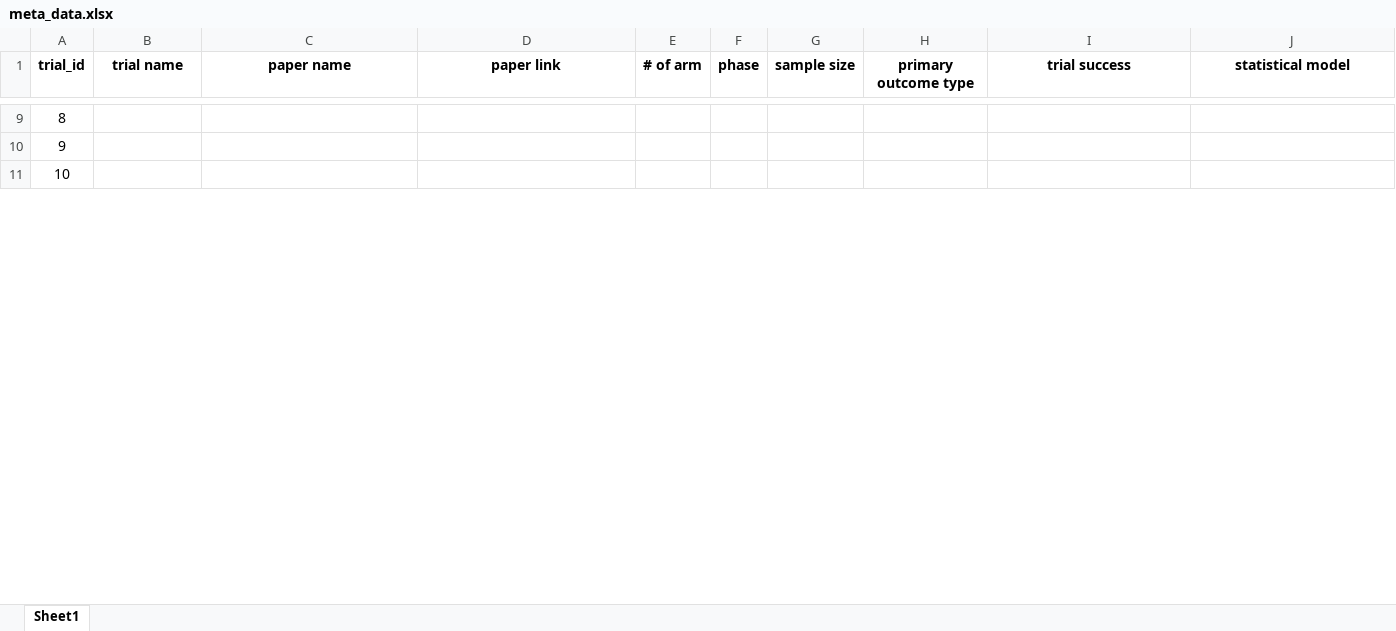
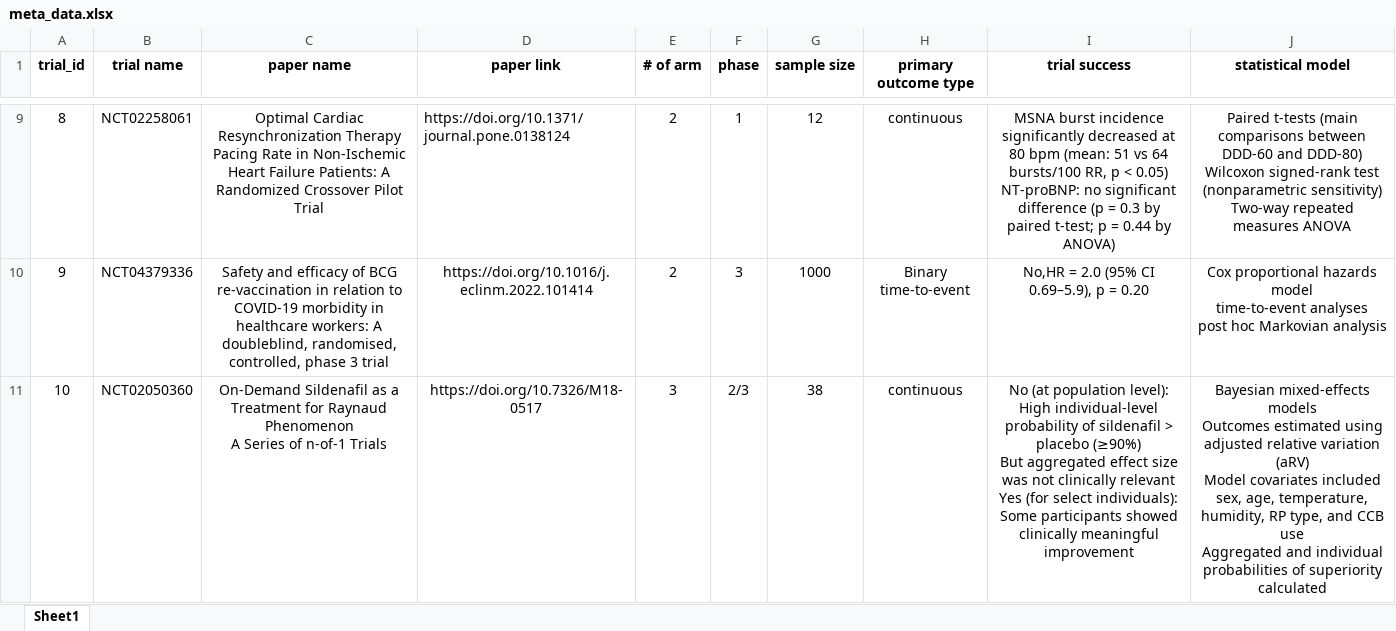
Before and after one commit to syl051088/RCT_Data, an Excel workbook: cleaned_data/meta_data.xlsx, sheet Sheet1, drawn as a sheet; only a part is shown, gaps mark what is left out; values as stored, in another font and other column widths than the file's, no borders; ↵ is a line break in a cell; the diff covers the shown part only; the diff names each change by its address in the sheet, - before the commit and + after, or states it on an @@ line.

Commit message:
complete first 11 trials

```diff
--- a/cleaned_data/meta_data.xlsx (sheet Sheet1)
+++ b/cleaned_data/meta_data.xlsx (sheet Sheet1)
-B9 (trial name): (empty)
+B9 (trial name): NCT02258061
-C9 (paper name): (empty)
+C9 (paper name): Optimal Cardiac Resynchronization Therapy Pacing Rate in Non-Ischemic Heart Failure Patients: A Randomized Crossover Pilot Trial
-D9 (paper link): (empty)
+D9 (paper link): https://doi.org/10.1371/journal.pone.0138124
-E9:E10 (# of arm): (empty)
+E9:E10 (# of arm): 2
-F9 (phase): (empty)
+F9 (phase): 1
-G9 (sample size): (empty)
+G9 (sample size): 12
-H9 (primary outcome type): (empty)
+H9 (primary outcome type): continuous
-I9 (trial success): (empty)
+I9 (trial success): MSNA burst incidence significantly decreased at 80 bpm (mean: 51 vs 64 bursts/100 RR, p < 0.05) ↵ NT-proBNP: no significant difference (p = 0.3 by paired t-test; p = 0.44 by ANOVA)
-J9 (statistical model): (empty)
+J9 (statistical model): Paired t-tests (main comparisons between DDD-60 and DDD-80) ↵ Wilcoxon signed-rank test (nonparametric sensitivity) ↵ Two-way repeated measures ANOVA
-B10 (trial name): (empty)
+B10 (trial name): NCT04379336
-C10 (paper name): (empty)
+C10 (paper name): Safety and efficacy of BCG re-vaccination in relation to ↵ COVID-19 morbidity in healthcare workers: A doubleblind, randomised, controlled, phase 3 trial
-D10 (paper link): (empty)
+D10 (paper link): https://doi.org/10.1016/j. ↵ eclinm.2022.101414
-F10 (phase): (empty)
+F10 (phase): 3
-G10 (sample size): (empty)
+G10 (sample size): 1000
-H10 (primary outcome type): (empty)
+H10 (primary outcome type): Binary time-to-event
-I10 (trial success): (empty)
+I10 (trial success): No,HR = 2.0 (95% CI 0.69–5.9), p = 0.20
-J10 (statistical model): (empty)
+J10 (statistical model): Cox proportional hazards model ↵ time-to-event analyses ↵ post hoc Markovian analysis
-B11 (trial name): (empty)
+B11 (trial name): NCT02050360
-C11 (paper name): (empty)
+C11 (paper name): On-Demand Sildenafil as a Treatment for Raynaud Phenomenon ↵ A Series of n-of-1 Trials
-D11 (paper link): (empty)
+D11 (paper link): https://doi.org/10.7326/M18-0517
-E11 (# of arm): (empty)
+E11 (# of arm): 3
-F11 (phase): (empty)
+F11 (phase): 2/3
-G11 (sample size): (empty)
+G11 (sample size): 38
-H11 (primary outcome type): (empty)
+H11 (primary outcome type): continuous
-I11 (trial success): (empty)
+I11 (trial success): No (at population level): ↵ High individual-level probability of sildenafil > placebo (≥90%) ↵ But aggregated effect size was not clinically relevant ↵ Yes (for select individuals): ↵ Some participants showed clinically meaningful improvement
-J11 (statistical model): (empty)
+J11 (statistical model): Bayesian mixed-effects models ↵ Outcomes estimated using adjusted relative variation (aRV) ↵ Model covariates included sex, age, temperature, humidity, RP type, and CCB use ↵ Aggregated and individual probabilities of superiority calculated
```
Also changed, not shown: 35 edited cells elsewhere in this sheet, 48 other files.
